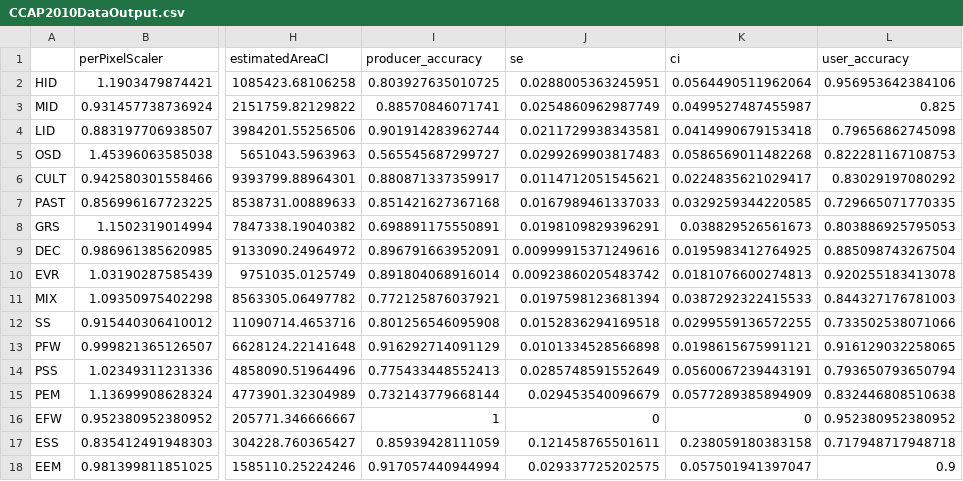
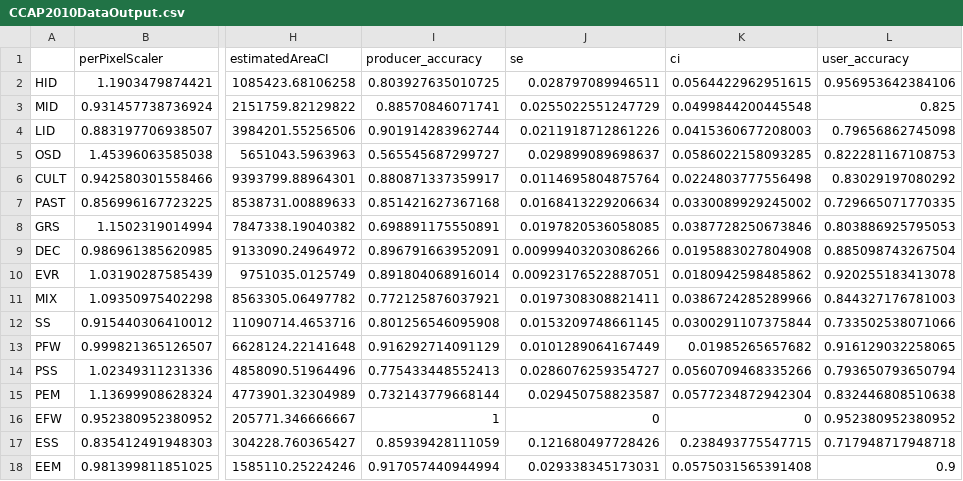
Before and after one commit to Smithsonian/CCAP-Accuracy-Assessment, a CSV file: data/CCAP2010DataOutput.csv, drawn as a sheet; only a part is shown, gaps mark what is left out; the diff covers the shown part only; the diff names each change by its address in the sheet, - before the commit and + after, or states it on an @@ line.

Commit message:
Edited the script to follow Olofsson's excel sheet.

```diff
--- a/data/CCAP2010DataOutput.csv
+++ b/data/CCAP2010DataOutput.csv
-J2 (se): 0.0288005363245951
+J2 (se): 0.028797089946511
-K2 (ci): 0.0564490511962064
+K2 (ci): 0.0564422962951615
-J3 (se): 0.0254860962987749
+J3 (se): 0.0255022551247729
-K3 (ci): 0.0499527487455987
+K3 (ci): 0.0499844200445548
-J4 (se): 0.0211729938343581
+J4 (se): 0.0211918712861226
-K4 (ci): 0.0414990679153418
+K4 (ci): 0.0415360677208003
-J5 (se): 0.0299269903817483
+J5 (se): 0.029899089698637
-K5 (ci): 0.0586569011482268
+K5 (ci): 0.0586022158093285
-J6 (se): 0.0114712051545621
+J6 (se): 0.0114695804875764
-K6 (ci): 0.0224835621029417
+K6 (ci): 0.0224803777556498
-J7 (se): 0.0167989461337033
+J7 (se): 0.0168413229206634
-K7 (ci): 0.0329259344220585
+K7 (ci): 0.0330089929245002
-J8 (se): 0.0198109829396291
+J8 (se): 0.0197820536058085
-K8 (ci): 0.038829526561673
+K8 (ci): 0.0387728250673846
-J9 (se): 0.00999915371249616
+J9 (se): 0.00999403203086266
-K9 (ci): 0.0195983412764925
+K9 (ci): 0.0195883027804908
-J10 (se): 0.00923860205483742
+J10 (se): 0.00923176522887051
-K10 (ci): 0.0181076600274813
+K10 (ci): 0.0180942598485862
-J11 (se): 0.0197598123681394
+J11 (se): 0.0197308308821411
-K11 (ci): 0.0387292322415533
+K11 (ci): 0.0386724285289966
-J12 (se): 0.0152836294169518
+J12 (se): 0.0153209748661145
-K12 (ci): 0.0299559136572255
+K12 (ci): 0.0300291107375844
-J13 (se): 0.0101334528566898
+J13 (se): 0.0101289064167449
-K13 (ci): 0.0198615675991121
+K13 (ci): 0.01985265657682
-J14 (se): 0.0285748591552649
+J14 (se): 0.0286076259354727
-K14 (ci): 0.0560067239443191
+K14 (ci): 0.0560709468335266
-J15 (se): 0.029453540096679
+J15 (se): 0.029450758823587
-K15 (ci): 0.0577289385894909
+K15 (ci): 0.0577234872942304
-J17 (se): 0.121458765501611
+J17 (se): 0.121680497728426
-K17 (ci): 0.238059180383158
+K17 (ci): 0.238493775547715
-J18 (se): 0.029337725202575
+J18 (se): 0.029338345173031
-K18 (ci): 0.057501941397047
+K18 (ci): 0.0575031565391408
```
Also changed, not shown: 10 edited cells elsewhere in this file, data/TestDataOutput.csv, data/cnc2006to2010DataOutput.csv, 2 other files.
